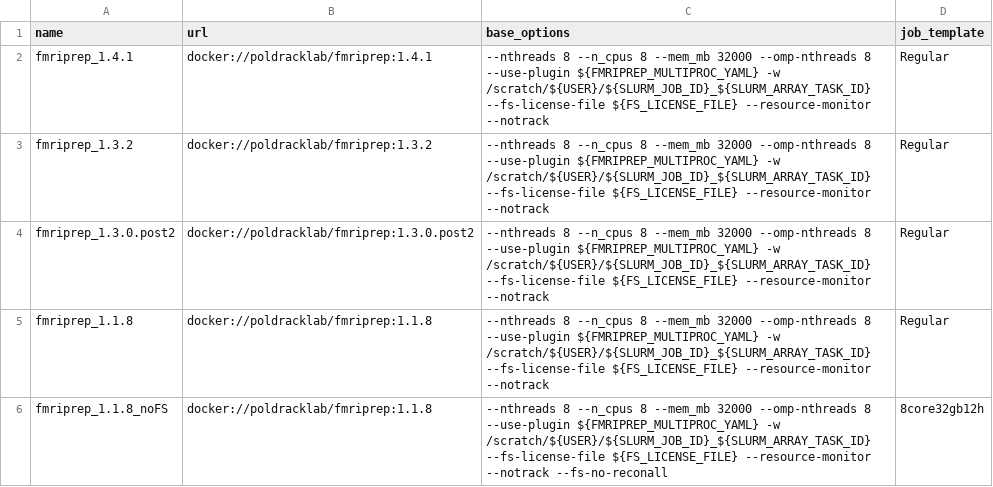
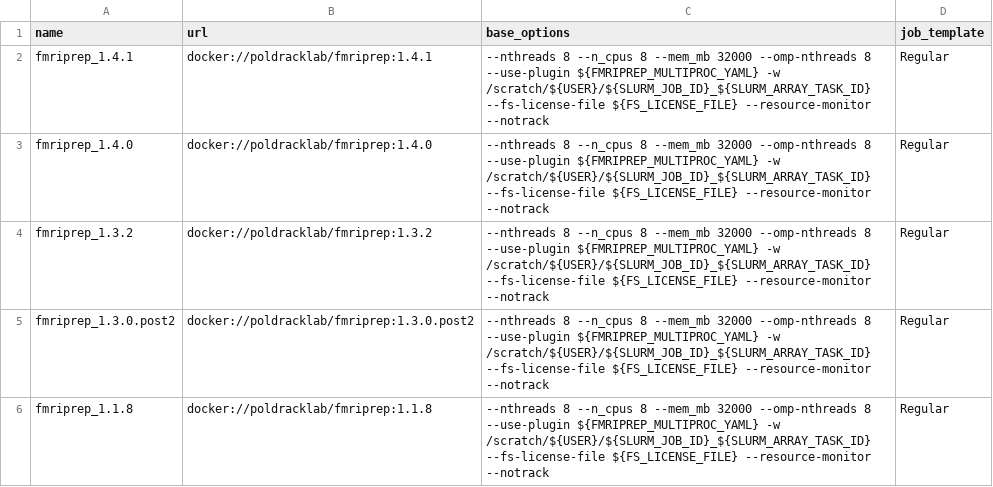
Before and after one commit to khanlab/neuroglia-helpers, a TSV file: bids-apps.tsv, drawn as a sheet; only a part is shown; the shorter side is filled out with more unchanged rows; the diff names each change by its address in the sheet, - before the commit and + after, or states it on an @@ line.

Commit message:
Update bids-apps.tsv
Added fmriprep_1.4.0

```diff
--- a/bids-apps.tsv
+++ b/bids-apps.tsv
+row 3: fmriprep_1.4.0 | docker://poldracklab/fmriprep:1.4.0 | --nthreads 8 --n_cpus 8 --mem_mb 32000 --omp-nthreads 8 --use-plugin ${FMRIPREP_MULTIPROC_YAML} -w /scratch/${USER}/${SLURM_JOB_ID}_${SLURM_ARRAY_TASK_ID} --fs-license-file ${FS_LICENSE_FILE} --resource-monitor --notrack | Regular
```
